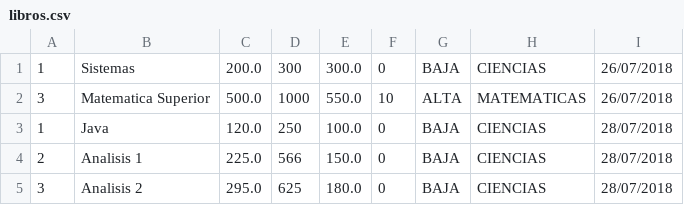
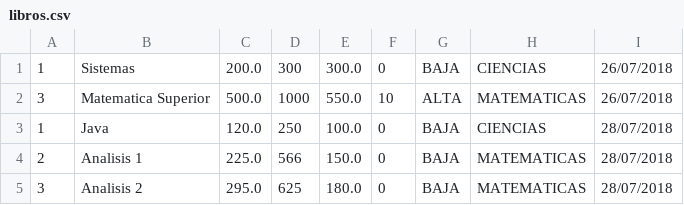
Before and after one commit to aleeevola/tp-final-died, a CSV file: libros.csv, drawn as a sheet.

```diff
--- a/libros.csv
+++ b/libros.csv
@@ -3,3 +3,3 @@
 "1","Java","120.0","250","100.0","0","BAJA","CIENCIAS","28/07/2018"
-"2","Analisis 1","225.0","566","150.0","0","BAJA","CIENCIAS","28/07/2018"
-"3","Analisis 2","295.0","625","180.0","0","BAJA","CIENCIAS","28/07/2018"
+"2","Analisis 1","225.0","566","150.0","0","BAJA","MATEMATICAS","28/07/2018"
+"3","Analisis 2","295.0","625","180.0","0","BAJA","MATEMATICAS","28/07/2018"
```
Also changed, not shown: aristas.csv, 4 other files.
